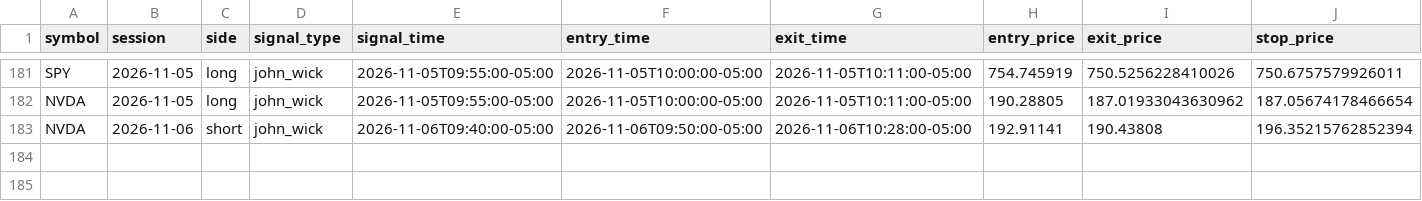
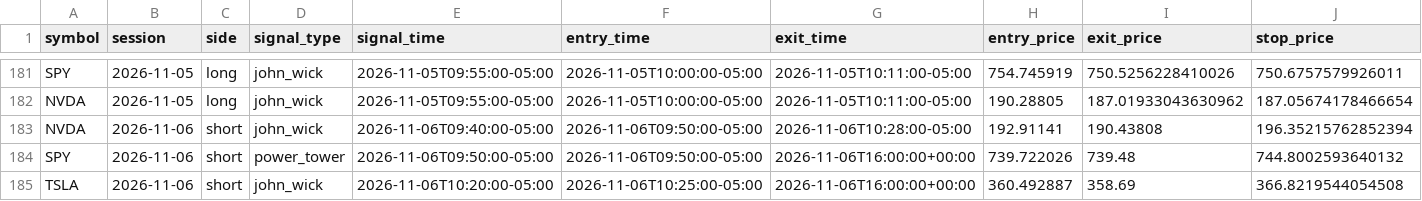
Before and after one commit to ksanta-bit/pattern-scout-eth, a CSV file: docs/stocks/trades.csv, drawn as a sheet; only a part is shown, gaps mark what is left out; rows hold the shown columns only; the diff names each change by its address in the sheet, - before the commit and + after, or states it on an @@ line.

```diff
--- a/docs/stocks/trades.csv
+++ b/docs/stocks/trades.csv
+row 184: SPY | 2026-11-06 | short | power_tower | 2026-11-06T09:50:00-05:00 | 2026-11-06T09:50:00-05:00 | 2026-11-06T16:00:00+00:00 | 739.722026 | 739.48 | 744.8002593640132
+row 185: TSLA | 2026-11-06 | short | john_wick | 2026-11-06T10:20:00-05:00 | 2026-11-06T10:25:00-05:00 | 2026-11-06T16:00:00+00:00 | 360.492887 | 358.69 | 366.8219544054508
```
Also changed, not shown: docs/stocks/equity_curve.csv, 4 other files.
